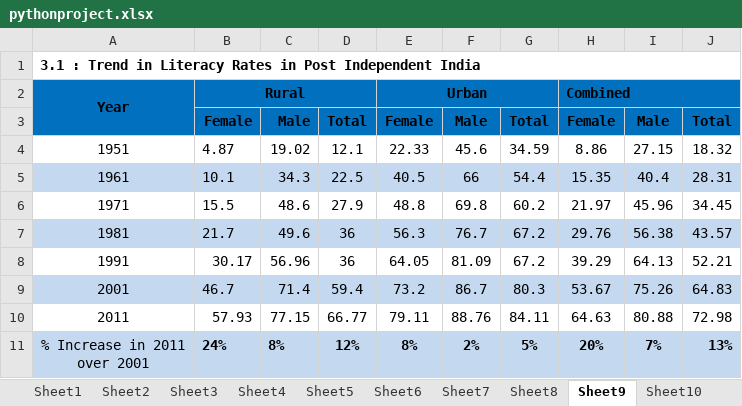
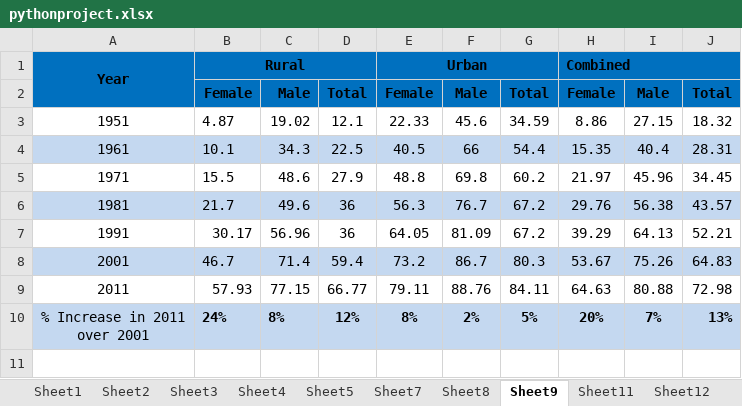
Before and after one commit to byemeenakshi22/Data, an Excel workbook: pythonproject.xlsx, sheet Sheet9, drawn as a sheet; values as stored, in another font and other column widths than the file's, no borders; the diff names each change by its address in the sheet, - before the commit and + after, or states it on an @@ line.

```diff
--- a/pythonproject.xlsx (sheet Sheet9)
+++ b/pythonproject.xlsx (sheet Sheet9)
-sheet tab: Sheet6
-sheet tab: Sheet10
-row 1: 3.1 : Trend in Literacy Rates in Post Independent India
```
Also changed, not shown: sheet Sheet2, sheet Sheet12, sheet Sheet11, sheet Sheet4, sheet Sheet3, sheet Sheet1, 3 more sheets, other sheet tabs.
